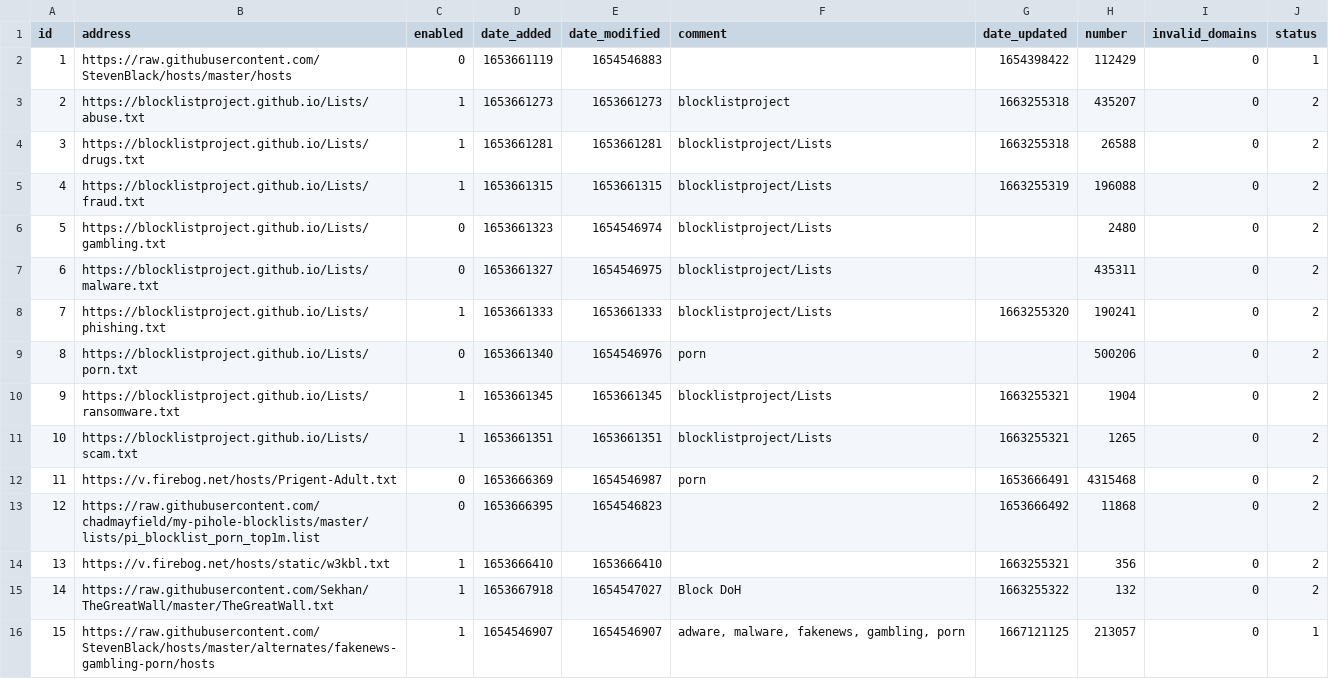
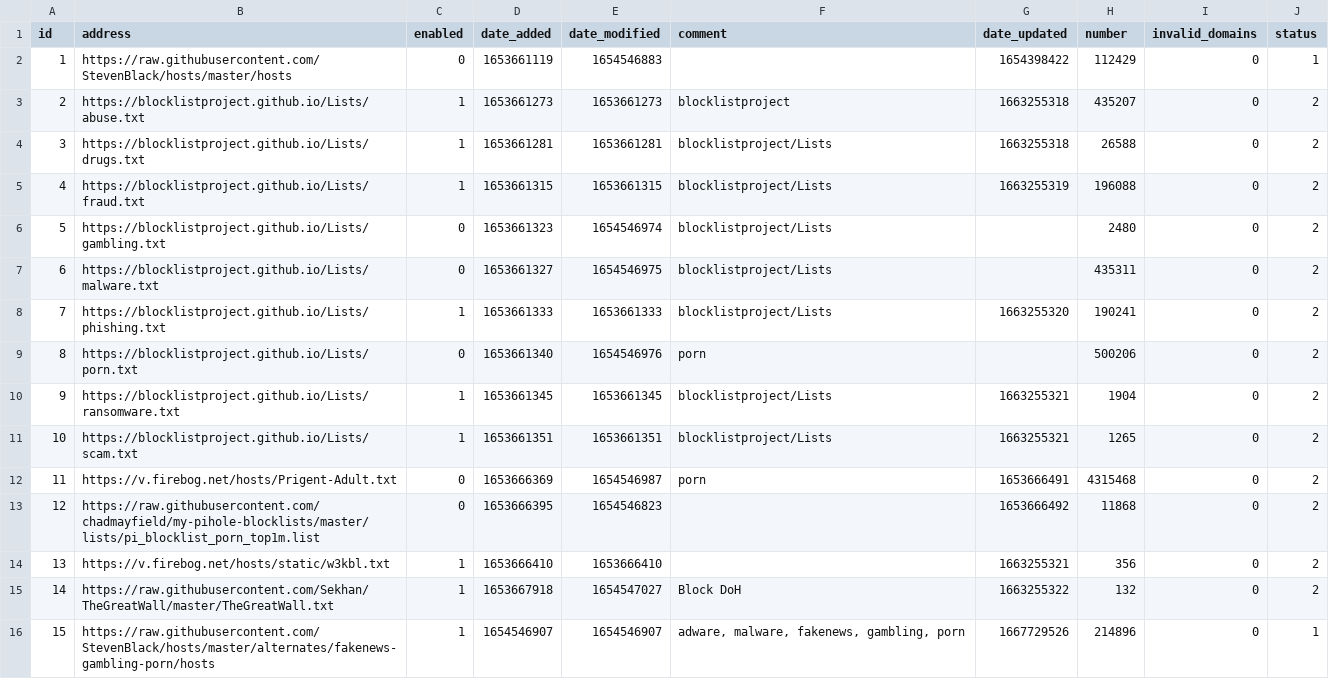
Before and after one commit to sasaustinorg/my-pihole-lists, a CSV file: adlist.csv, drawn as a sheet.

Commit message:
Updated November  6, 2022  7:00AM

```diff
--- a/adlist.csv
+++ b/adlist.csv
@@ -15,2 +15,2 @@ id,address,enabled,date_added,date_modified,comment,date_updated,number,invalid_
 14,https://raw.githubusercontent.com/Sekhan/TheGreatWall/master/TheGreatWall.txt,1,1653667918,1654547027,"Block DoH",1663255322,132,0,2
-15,https://raw.githubusercontent.com/StevenBlack/hosts/master/alternates/fakenews-gambling-porn/hosts,1,1654546907,1654546907,"adware, malware, fakenews, gambling, porn",1667121125,213057,0,1
+15,https://raw.githubusercontent.com/StevenBlack/hosts/master/alternates/fakenews-gambling-porn/hosts,1,1654546907,1654546907,"adware, malware, fakenews, gambling, porn",1667729526,214896,0,1
```
